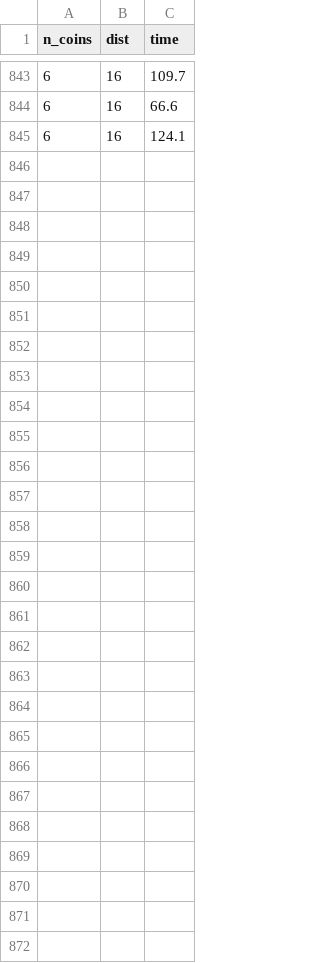
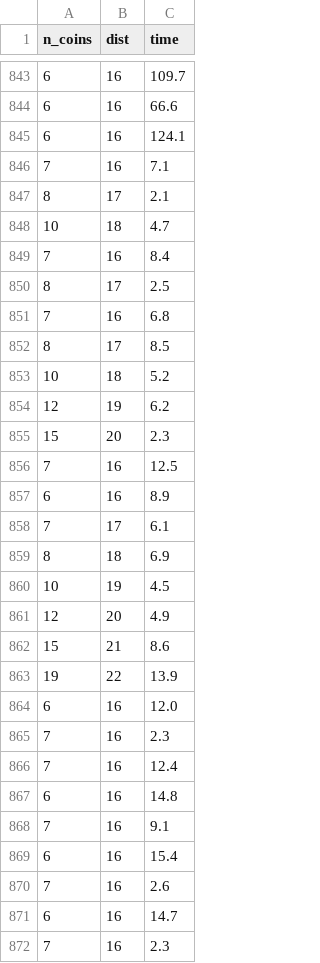
Before and after one commit to augisd/PyGame, a CSV file: test_data.csv, drawn as a sheet; only a part is shown, gaps mark what is left out; the diff covers the shown part only.

```diff
--- a/test_data.csv
+++ b/test_data.csv
@@ -845 +845,28 @@ n_coins,dist,time
 6,16,124.1
+7,16,7.1
+8,17,2.1
+10,18,4.7
+7,16,8.4
+8,17,2.5
+7,16,6.8
+8,17,8.5
+10,18,5.2
+12,19,6.2
+15,20,2.3
+7,16,12.5
+6,16,8.9
+7,17,6.1
+8,18,6.9
+10,19,4.5
+12,20,4.9
+15,21,8.6
+19,22,13.9
+6,16,12.0
+7,16,2.3
+7,16,12.4
+6,16,14.8
+7,16,9.1
+6,16,15.4
+7,16,2.6
+6,16,14.7
+7,16,2.3
```
Also changed, not shown: 13 edited cells elsewhere in this file, 5 other files.
